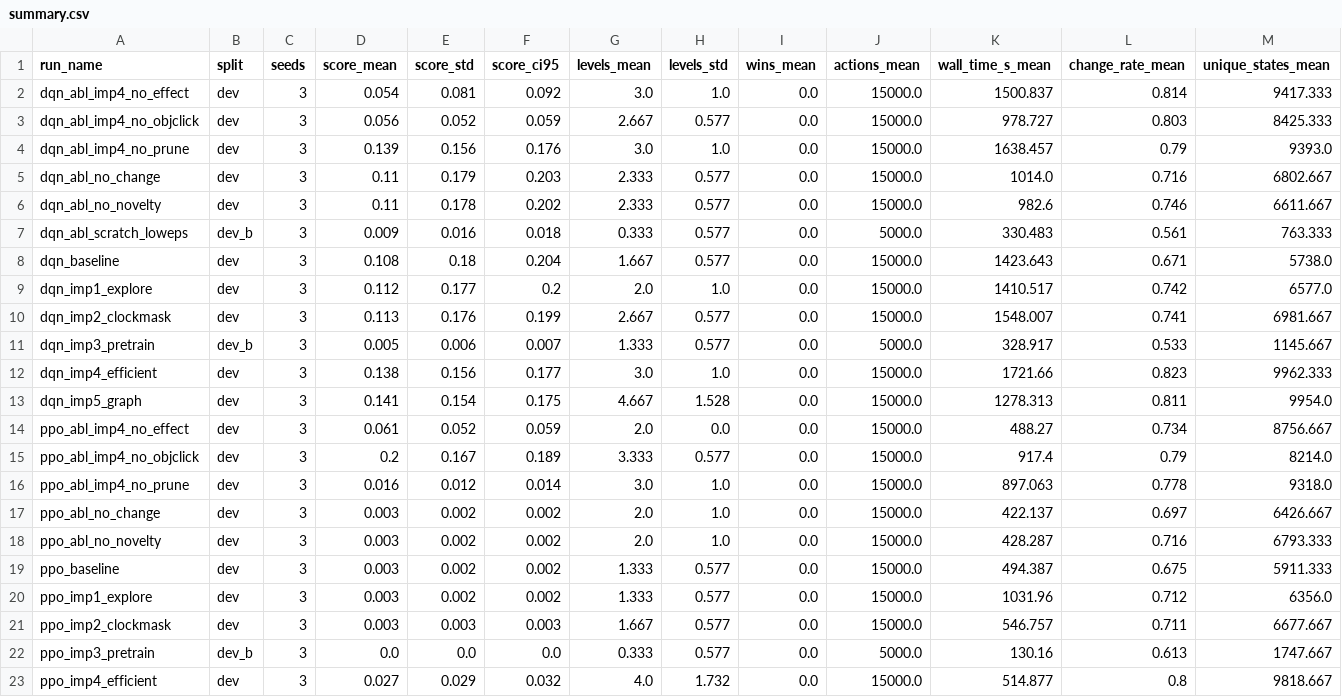
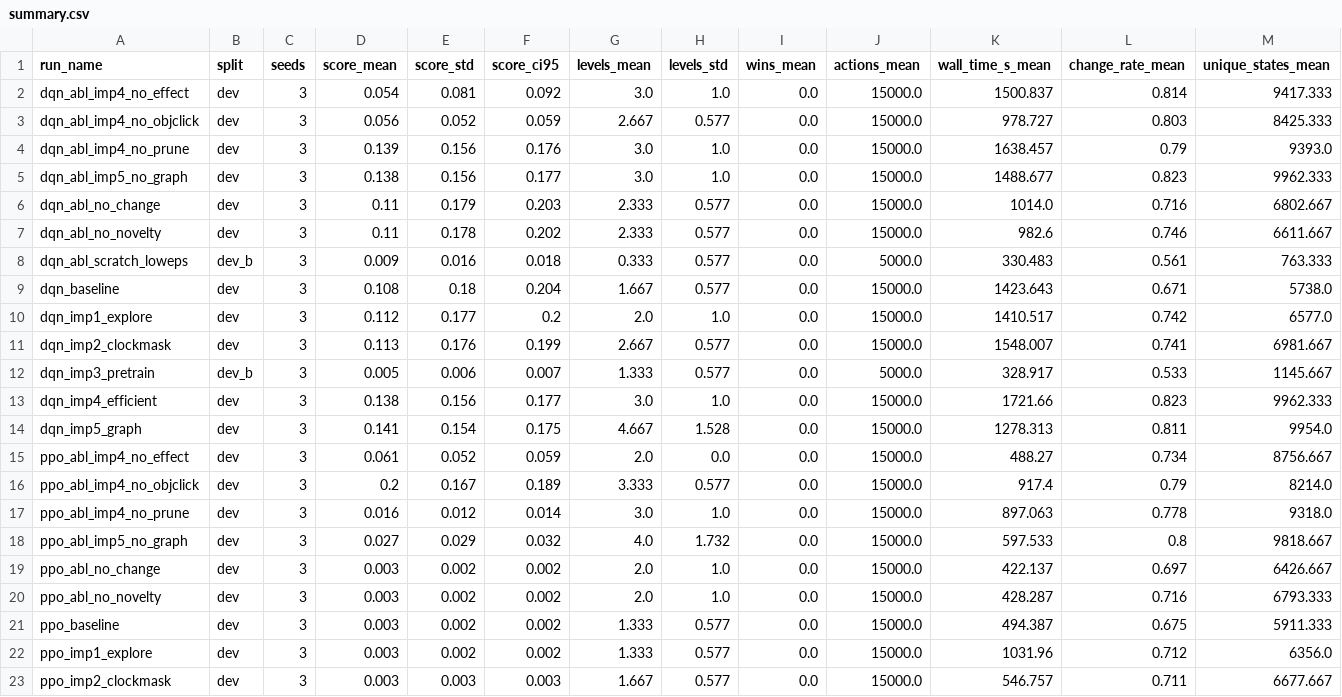
Before and after one commit to TebogoSeopa20/ARC-AGI3-REINFORCEMENT-LEARNING, a CSV file: outputs/figures/summary.csv, drawn as a sheet; only a part is shown; the shorter side is filled out with more unchanged rows; rows hold the shown columns only; the diff names each change by its address in the sheet, - before the commit and + after, or states it on an @@ line.

```diff
--- a/outputs/figures/summary.csv
+++ b/outputs/figures/summary.csv
+row 5: dqn_abl_imp5_no_graph | dev | 3 | 0.138 | 0.156 | 0.177 | 3.0 | 1.0 | 0.0 | 15000.0 | 1488.677 | 0.823 | 9962.333
+row 18: ppo_abl_imp5_no_graph | dev | 3 | 0.027 | 0.029 | 0.032 | 4.0 | 1.732 | 0.0 | 15000.0 | 597.533 | 0.8 | 9818.667
```
Also changed, not shown: outputs/figures/per_game.csv, 7 other files.
